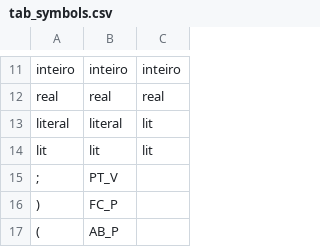
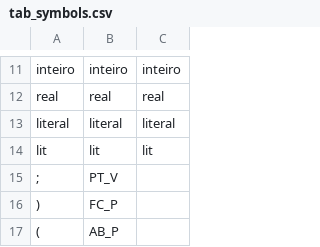
Before and after one commit to jurandirs/mgol2ccompiler, a CSV file: tables/tab_symbols.csv, drawn as a sheet; only a part is shown, gaps mark what is left out.

```diff
--- a/tables/tab_symbols.csv
+++ b/tables/tab_symbols.csv
@@ -12,3 +12,3 @@ inteiro,inteiro,inteiro
 real,real,real
-literal,literal,lit
+literal,literal,literal
 lit,lit,lit
```
Also changed, not shown: tables/tab_action.csv, 11 other files.
